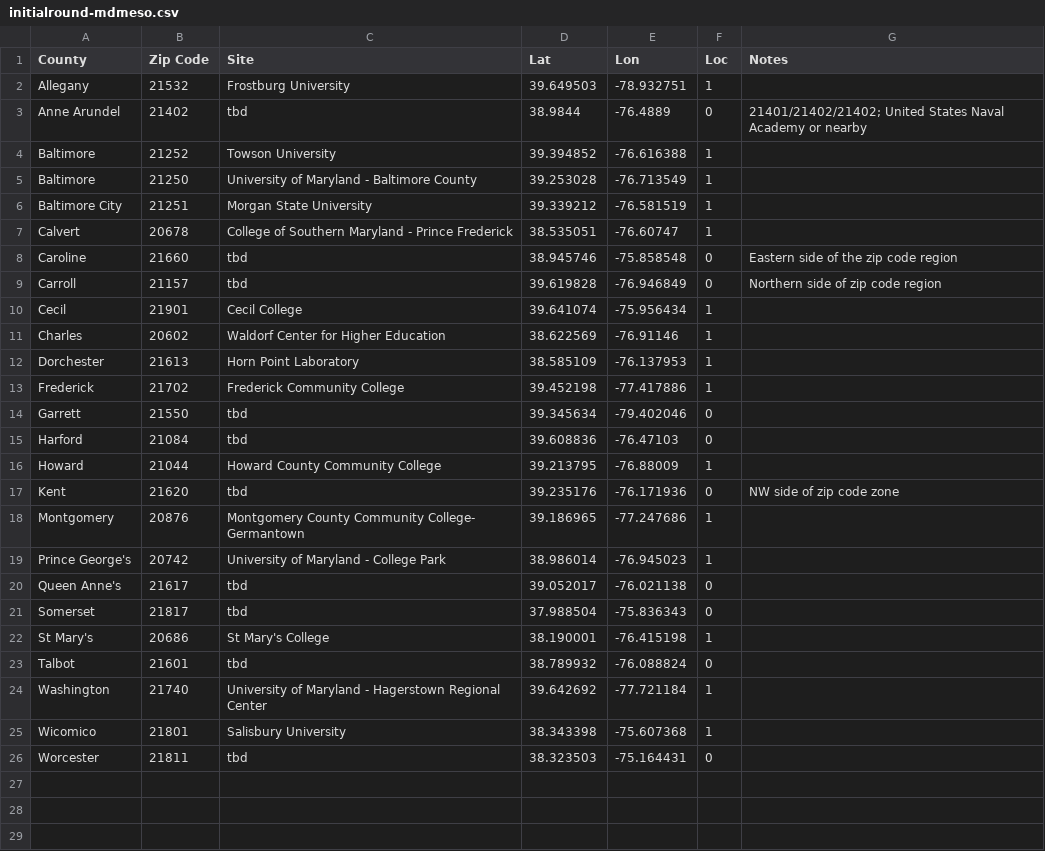
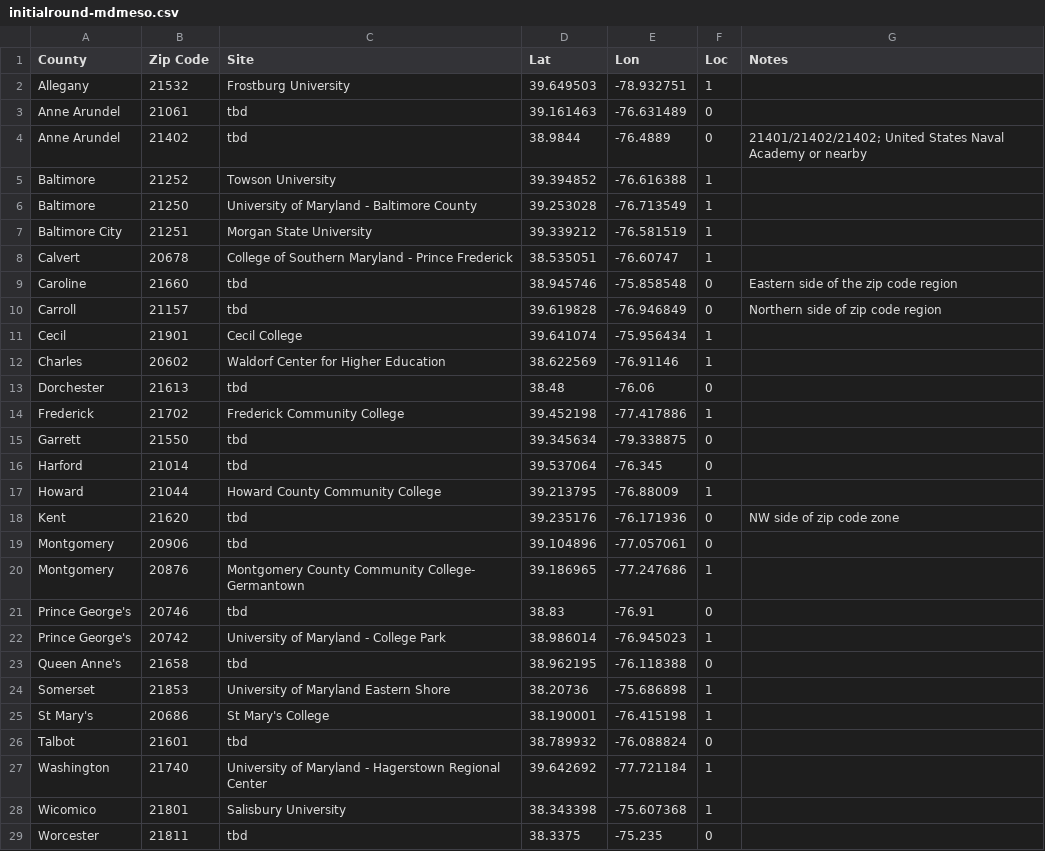
Before and after one commit to mariajmolina/MD-demographics, a CSV file: initialround-mdmeso.csv, drawn as a sheet; removed rows and columns are numbered as before the commit, all else as after; the diff names each change by its address in the sheet, - before the commit and + after, or states it on an @@ line.

Commit message:
Add files via upload

```diff
--- a/initialround-mdmeso.csv
+++ b/initialround-mdmeso.csv
+row 3: Anne Arundel | 21061 | tbd | 39.161463 | -76.631489 | 0
-C13 (Site): Horn Point Laboratory
+C13 (Site): tbd
-D13 (Lat): 38.585109
+D13 (Lat): 38.48
-E13 (Lon): -76.137953
+E13 (Lon): -76.06
-F13 (Loc): 1
+F13 (Loc): 0
-E15 (Lon): -79.402046
+E15 (Lon): -79.338875
-B16 (Zip Code): 21084
+B16 (Zip Code): 21014
-D16 (Lat): 39.608836
+D16 (Lat): 39.537064
-E16 (Lon): -76.47103
+E16 (Lon): -76.345
+row 19: Montgomery | 20906 | tbd | 39.104896 | -77.057061 | 0
+row 21: Prince George's | 20746 | tbd | 38.83 | -76.91 | 0
-B23 (Zip Code): 21617
+B23 (Zip Code): 21658
-D23 (Lat): 39.052017
+D23 (Lat): 38.962195
-E23 (Lon): -76.021138
+E23 (Lon): -76.118388
-row 21: Somerset | 21817 | tbd | 37.988504 | -75.836343 | 0
+row 24: Somerset | 21853 | University of Maryland Eastern Shore | 38.20736 | -75.686898 | 1
-D29 (Lat): 38.323503
+D29 (Lat): 38.3375
-E29 (Lon): -75.164431
+E29 (Lon): -75.235
```
